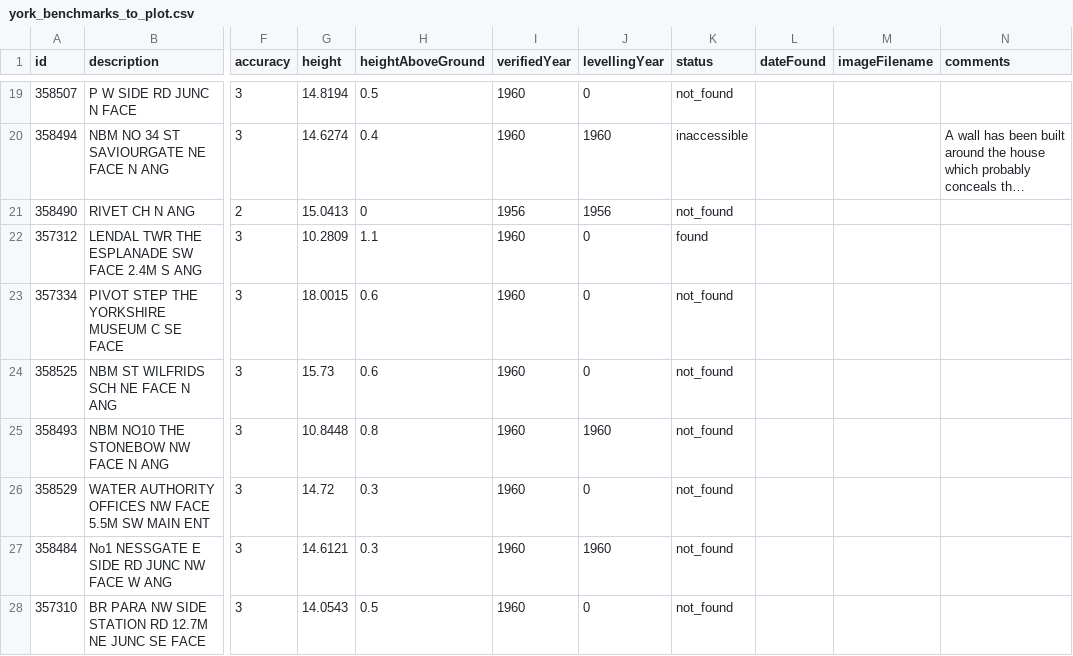
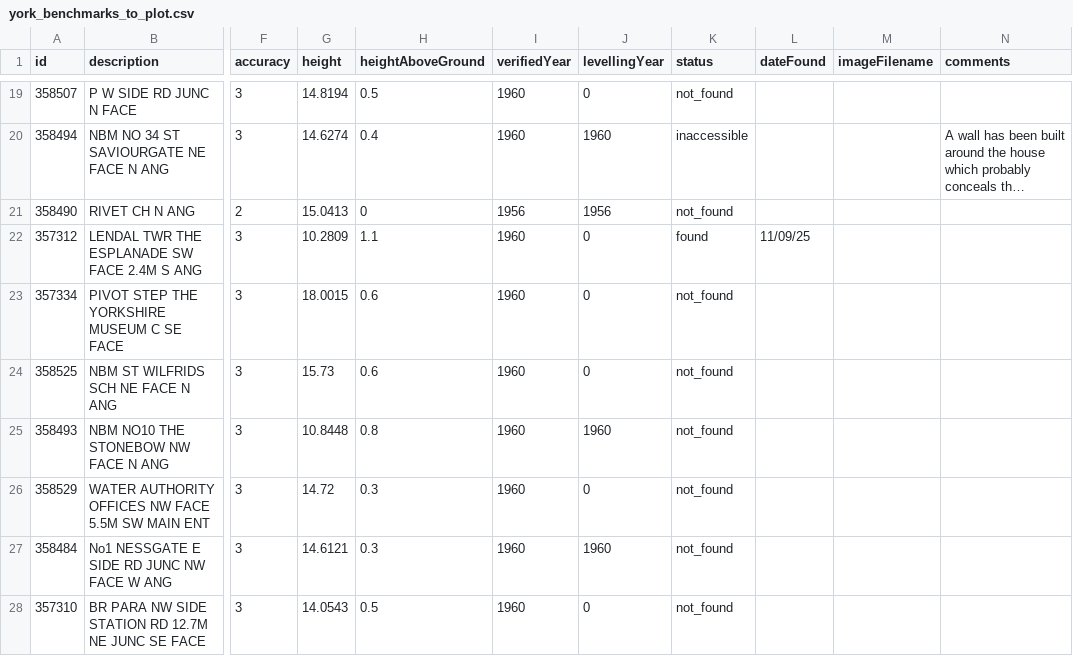
Before and after one commit to jennifer-platt/os-benchmarks-map, a CSV file: public/york_benchmarks_to_plot.csv, drawn as a sheet; only a part is shown, gaps mark what is left out; long unchanged cells end in …; the diff covers the shown part only; the diff names each change by its address in the sheet, - before the commit and + after, or states it on an @@ line.

```diff
--- a/public/york_benchmarks_to_plot.csv
+++ b/public/york_benchmarks_to_plot.csv
-L22 (dateFound): (empty)
+L22 (dateFound): 11/09/25
```
Also changed, not shown: 15 added rows and 23 edited cells elsewhere in this file.
